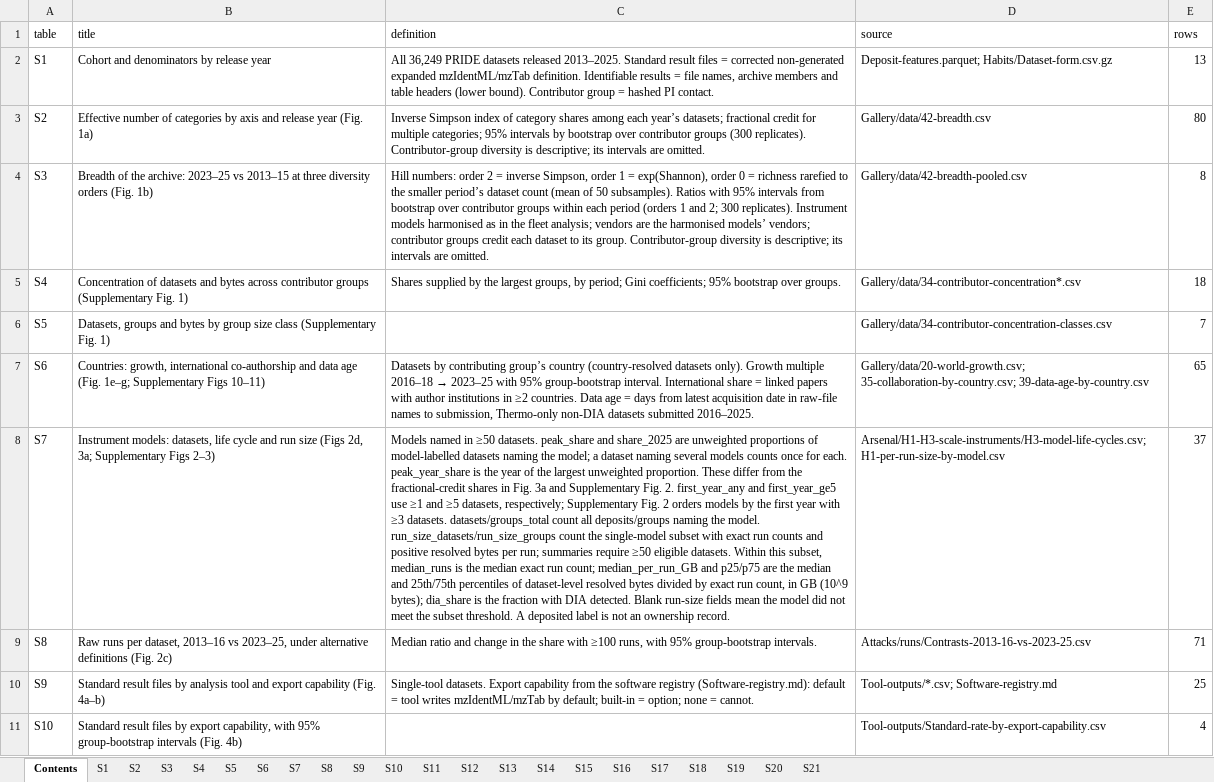
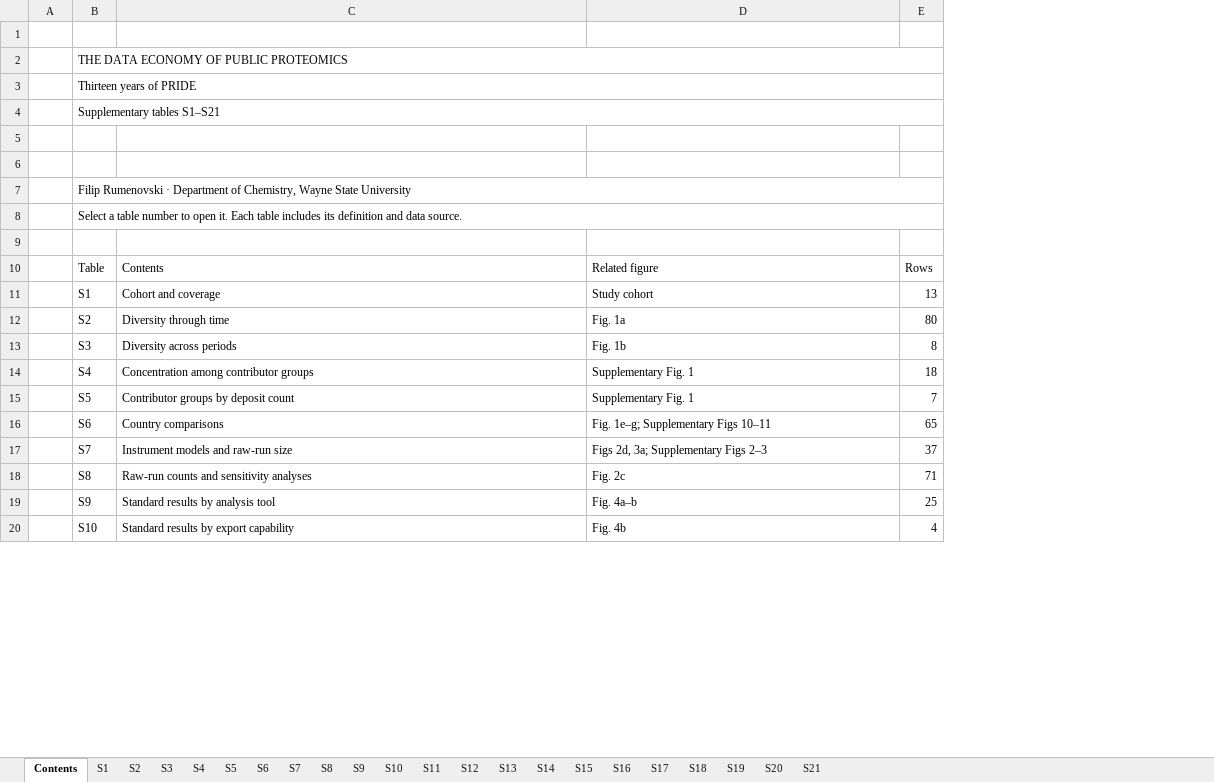
Before and after one commit to filiprumenovski/pride-data-economy, an Excel workbook: outputs/Stack-and-reuse/Supplementary-Tables/Supplementary-Tables.xlsx, sheet Contents, drawn as a sheet; only a part is shown; values as stored, in another font and other column widths than the file's, no cell formats; removed rows and columns are numbered as before the commit, all else as after; the diff covers the shown part only; the diff names each change by its address in the sheet, - before the commit and + after, or states it on an @@ line.

```diff
--- a/outputs/Stack-and-reuse/Supplementary-Tables/Supplementary-Tables.xlsx (sheet Contents)
+++ b/outputs/Stack-and-reuse/Supplementary-Tables/Supplementary-Tables.xlsx (sheet Contents)
+column A, empty
-column B, rows 1-11: title | Cohort and denominators by release year | Effective number of categories by axis and release year (Fig. 1a) | Breadth of the archive: 2023–25 vs 2013–15 at three diversity orders (Fig. 1b) | Concentration of datasets and bytes across contributor groups (Supplementary Fig. 1) | Datasets, groups and bytes by group size class (Supplementary Fig. 1) | Countries: growth, international co-authorship and data age (Fig. 1e–g; Supplementary Figs 10–11) | Instrument models: datasets, life cycle and run size (Figs 2d, 3a; Supplementary Figs 2–3) | Raw runs per dataset, 2013–16 vs 2023–25, under alternative definitions (Fig. 2c) | Standard result files by analysis tool and export capability (Fig. 4a–b) | Standard result files by export capability, with 95% group-bootstrap intervals (Fig. 4b)
-row 1: table | title | definition | source | rows
+row 1: (empty)
+row 2:  | THE DATA ECONOMY OF PUBLIC PROTEOMICS
+row 3:  | Thirteen years of PRIDE
+row 4:  | Supplementary tables S1–S21
+row 5: (empty)
+row 6: (empty)
+row 7:  | Filip Rumenovski · Department of Chemistry, Wayne State University
+row 8:  | Select a table number to open it. Each table includes its definition and data source.
+row 9: (empty)
+row 10:  | Table | Contents | Related figure | Rows
-C11: All 36,249 PRIDE datasets released 2013–2025. Standard result files = corrected non-generated expanded mzIdentML/mzTab definition. Identifiable results = file names, archive members and table headers (lower bound). Contributor group = hashed PI contact.
+C11: Cohort and coverage
-D11: Deposit-features.parquet; Habits/Dataset-form.csv.gz
+D11: Study cohort
-C12: Inverse Simpson index of category shares among each year’s datasets; fractional credit for multiple categories; 95% intervals by bootstrap over contributor groups (300 replicates). Contributor-group diversity is descriptive; its intervals are omitted.
+C12: Diversity through time
-D12: Gallery/data/42-breadth.csv
+D12: Fig. 1a
-C13: Hill numbers: order 2 = inverse Simpson, order 1 = exp(Shannon), order 0 = richness rarefied to the smaller period’s dataset count (mean of 50 subsamples). Ratios with 95% intervals from bootstrap over contributor groups within each period (orders 1 and 2; 300 replicates). Instrument models harmonised as in the fleet analysis; vendors are the harmonised models’ vendors; contributor groups credit each dataset to its group. Contributor-group diversity is descriptive; its intervals are omitted.
+C13: Diversity across periods
-D13: Gallery/data/42-breadth-pooled.csv
+D13: Fig. 1b
-C14: Shares supplied by the largest groups, by period; Gini coefficients; 95% bootstrap over groups.
+C14: Concentration among contributor groups
-D14: Gallery/data/34-contributor-concentration*.csv
+D14: Supplementary Fig. 1
-C15: (empty)
+C15: Contributor groups by deposit count
-D15: Gallery/data/34-contributor-concentration-classes.csv
+D15: Supplementary Fig. 1
@@ C16: Datasets by contributing group’s country (country-resolved datasets only). Growth multiple 2016–18 → 2023–25 with 95% group-bootstrap interval. International share = linked papers with author institutions in ≥2 countries. Data age = days from latest acquisition date in raw-file names to submission, Thermo-only non-DIA datasets submitted 2016–2025. → Country comparisons @@
-D16: Gallery/data/20-world-growth.csv; 35-collaboration-by-country.csv; 39-data-age-by-country.csv
+D16: Fig. 1e–g; Supplementary Figs 10–11
-C17: Models named in ≥50 datasets. peak_share and share_2025 are unweighted proportions of model-labelled datasets naming the model; a dataset naming several models counts once for each. peak_year_share is the year of the largest unweighted proportion. These differ from the fractional-credit shares in Fig. 3a and Supplementary Fig. 2. first_year_any and first_year_ge5 use ≥1 and ≥5 datasets, respectively; Supplementary Fig. 2 orders models by the first year with ≥3 datasets. datasets/groups_total count all deposits/groups naming the model. run_size_datasets/run_size_groups count the single-model subset with exact run counts and positive resolved bytes per run; summaries require ≥50 eligible datasets. Within this subset, median_runs is the median exact run count; median_per_run_GB and p25/p75 are the median and 25th/75th percentiles of dataset-level resolved bytes divided by exact run count, in GB (10^9 bytes); dia_share is the fraction with DIA detected. Blank run-size fields mean the model did not meet the subset threshold. A deposited label is not an ownership record.
+C17: Instrument models and raw-run size
-D17: Arsenal/H1-H3-scale-instruments/H3-model-life-cycles.csv; H1-per-run-size-by-model.csv
+D17: Figs 2d, 3a; Supplementary Figs 2–3
-C18: Median ratio and change in the share with ≥100 runs, with 95% group-bootstrap intervals.
+C18: Raw-run counts and sensitivity analyses
-D18: Attacks/runs/Contrasts-2013-16-vs-2023-25.csv
+D18: Fig. 2c
-C19: Single-tool datasets. Export capability from the software registry (Software-registry.md): default = tool writes mzIdentML/mzTab by default; built-in = option; none = cannot.
+C19: Standard results by analysis tool
-D19: Tool-outputs/*.csv; Software-registry.md
+D19: Fig. 4a–b
-C20: (empty)
+C20: Standard results by export capability
-D20: Tool-outputs/Standard-rate-by-export-capability.csv
+D20: Fig. 4b
```
Also changed, not shown: 4 added rows and 22 edited cells elsewhere in this sheet, sheet S8, sheet S17, sheet S13, sheet S19, sheet S1, sheet S7, 15 more sheets, cell formats, 34 other files.
